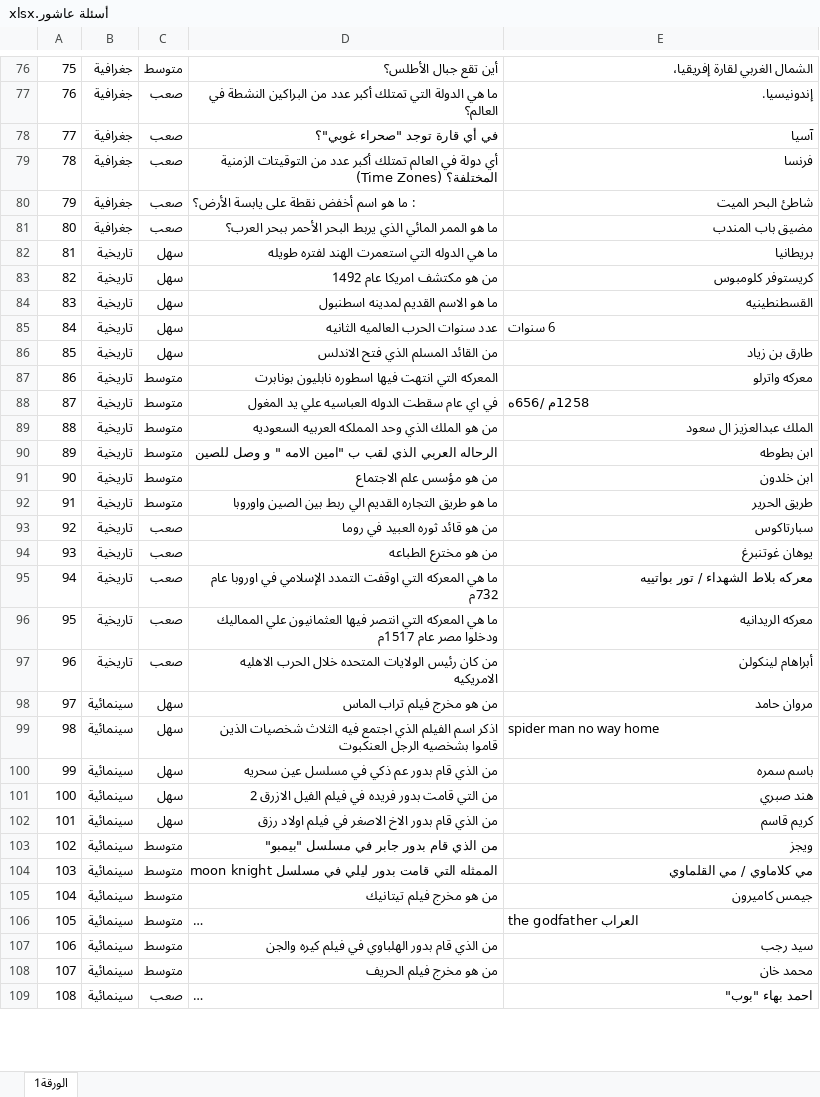
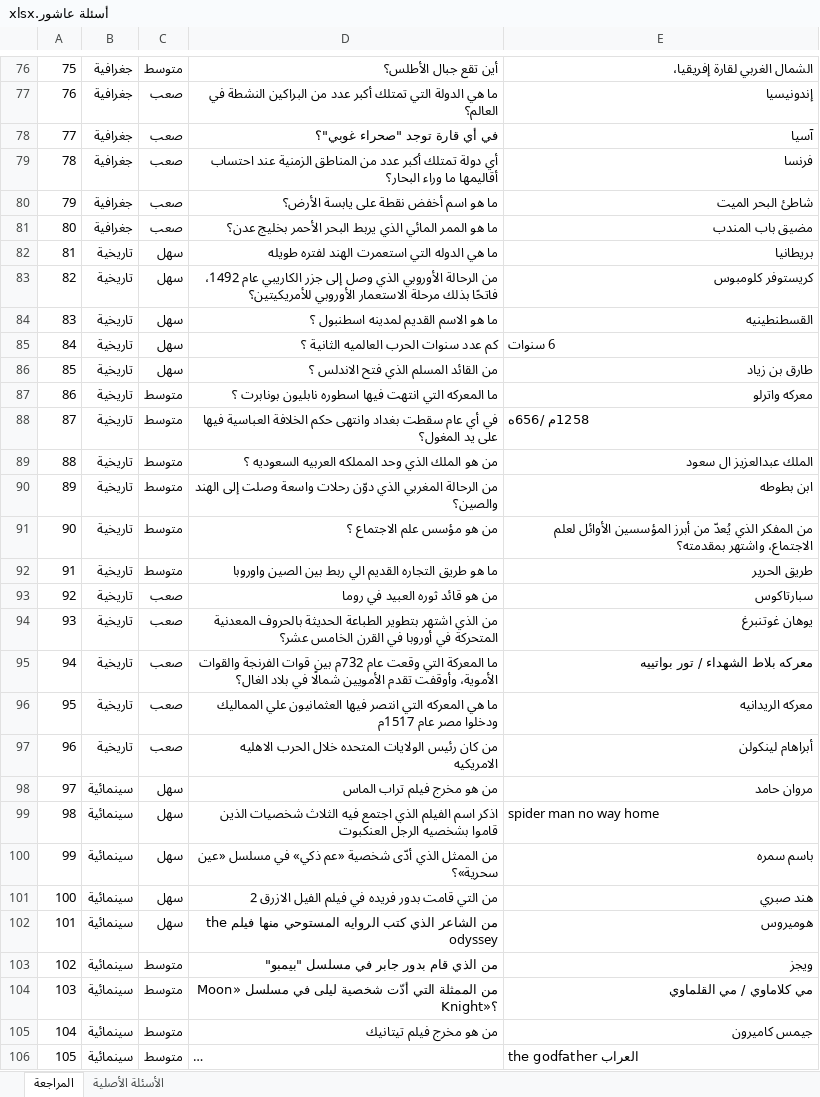
Before and after one commit to Mahmoud-s-Khedr/ashur, an Excel workbook: أسئلة عاشور.xlsx, sheet المراجعة, drawn as a sheet; only a part is shown, gaps mark what is left out; the shorter side is filled out with more unchanged rows; long unchanged cells end in …; values as stored, in another font and other column widths than the file's, no cell formats; charts and pictures and table styles not drawn; the diff covers the shown part only; the diff names each change by its address in the sheet, - before the commit and + after, or states it on an @@ line.

```diff
--- a/أسئلة عاشور.xlsx (sheet المراجعة)
+++ b/أسئلة عاشور.xlsx (sheet المراجعة)
-sheet tab: الورقة1
+sheet tab: المراجعة
+sheet tab: الأسئلة الأصلية
-E77: إندونيسيا.
+E77: إندونيسيا
-D79: أي دولة في العالم تمتلك أكبر عدد من التوقيتات الزمنية (Time Zones) المختلفة؟
+D79: أي دولة تمتلك أكبر عدد من المناطق الزمنية عند احتساب أقاليمها ما وراء البحار؟
-D80: : ما هو اسم أخفض نقطة على يابسة الأرض؟
+D80: ما هو اسم أخفض نقطة على يابسة الأرض؟
-D81: …البحر الأحمر ببحر العرب؟
+D81: …البحر الأحمر بخليج عدن؟
-D83: من هو مكتشف امريكا عام 1492
+D83: من الرحالة الأوروبي الذي وصل إلى جزر الكاريبي عام 1492، فاتحًا بذلك مرحلة الاستعمار الأوروبي للأمريكيتين؟
-D84: ما هو الاسم القديم لمدينه اسطنبول
+D84: ما هو الاسم القديم لمدينه اسطنبول ؟
-D85: عدد سنوات الحرب العالميه الثانيه
+D85: كم عدد سنوات الحرب العالميه الثانية ؟
-D86: من القائد المسلم الذي فتح الاندلس
+D86: من القائد المسلم الذي فتح الاندلس ؟
-D87: المعركه التي انتهت فيها اسطوره نابليون بونابرت
+D87: ما المعركه التي انتهت فيها اسطوره نابليون بونابرت ؟
-D88: في اي عام سقطت الدوله العباسيه علي يد المغول
+D88: في أي عام سقطت بغداد وانتهى حكم الخلافة العباسية فيها على يد المغول؟
-D89: …العربيه السعوديه
+D89: …العربيه السعوديه ؟
-D90: الرحاله العربي الذي لقب ب "امين الامه " و وصل للصين
+D90: من الرحالة المغربي الذي دوّن رحلات واسعة وصلت إلى الهند والصين؟
-D91: من هو مؤسس علم الاجتماع
+D91: من هو مؤسس علم الاجتماع ؟
-E91: ابن خلدون
+E91: من المفكر الذي يُعدّ من أبرز المؤسسين الأوائل لعلم الاجتماع، واشتهر بمقدمته؟
-D94: من هو مخترع الطباعه
+D94: من الذي اشتهر بتطوير الطباعة الحديثة بالحروف المعدنية المتحركة في أوروبا في القرن الخامس عشر؟
-D95: ما هي المعركه التي اوقفت التمدد الإسلامي في اوروبا عام 732م
+D95: ما المعركة التي وقعت عام 732م بين قوات الفرنجة والقوات الأموية، وأوقفت تقدم الأمويين شمالًا في بلاد الغال؟
-D100: من الذي قام بدور عم ذكي في مسلسل عين سحريه
+D100: من الممثل الذي أدّى شخصية «عم ذكي» في مسلسل «عين سحرية»؟
-D102: من الذي قام بدور الاخ الاصغر في فيلم اولاد رزق
+D102: من الشاعر الذي كتب الروايه المستوحي منها فيلم the odyssey
-E102: كريم قاسم
+E102: هوميروس
-D104: الممثله التي قامت بدور ليلي في مسلسل moon knight
+D104: من الممثلة التي أدّت شخصية ليلى في مسلسل «Moon Knight»؟
```
Also changed, not shown: 1 added row, 1 removed row and 65 edited cells elsewhere in this sheet, cell formats, charts or pictures, 24 other files.
